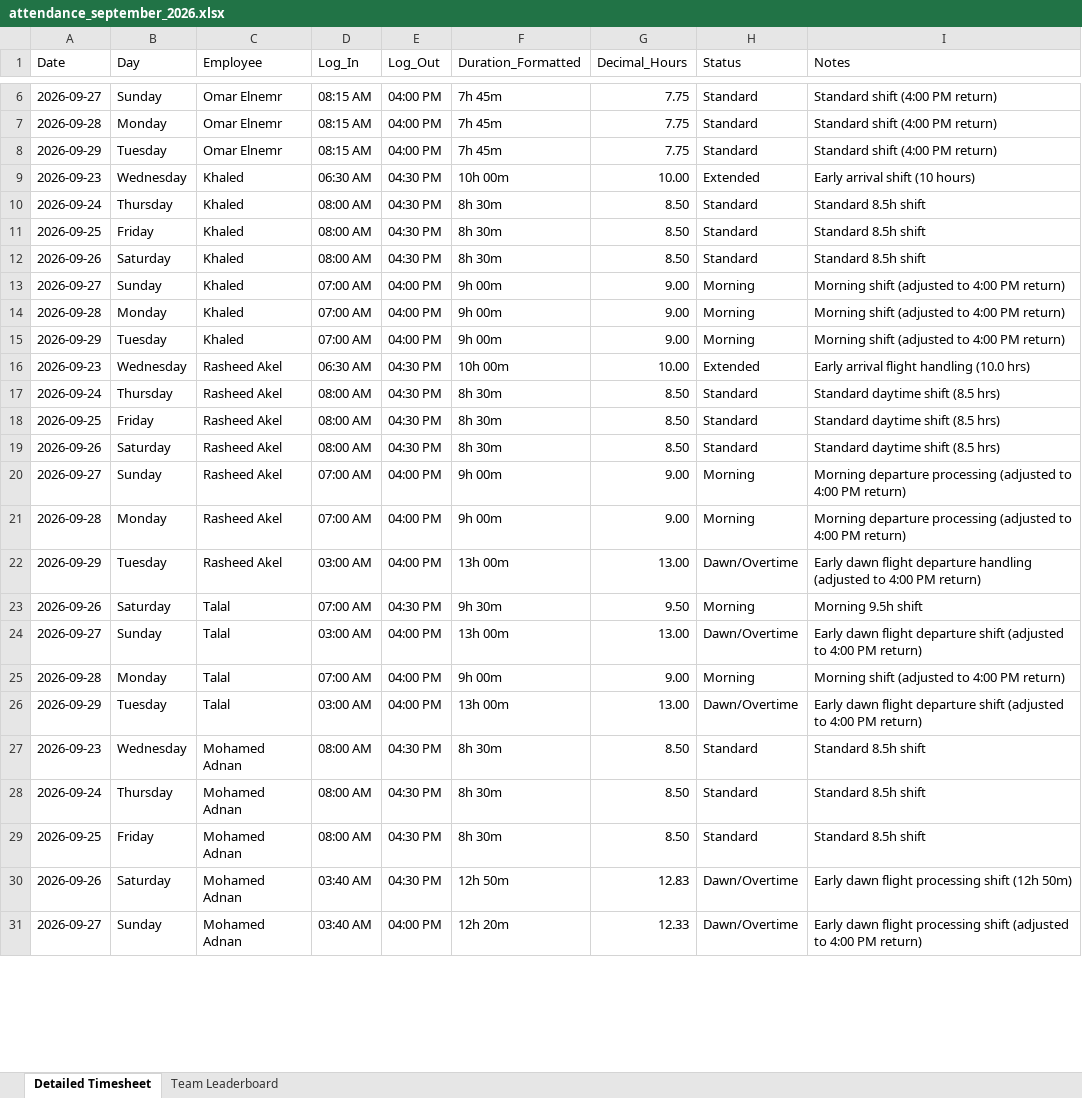
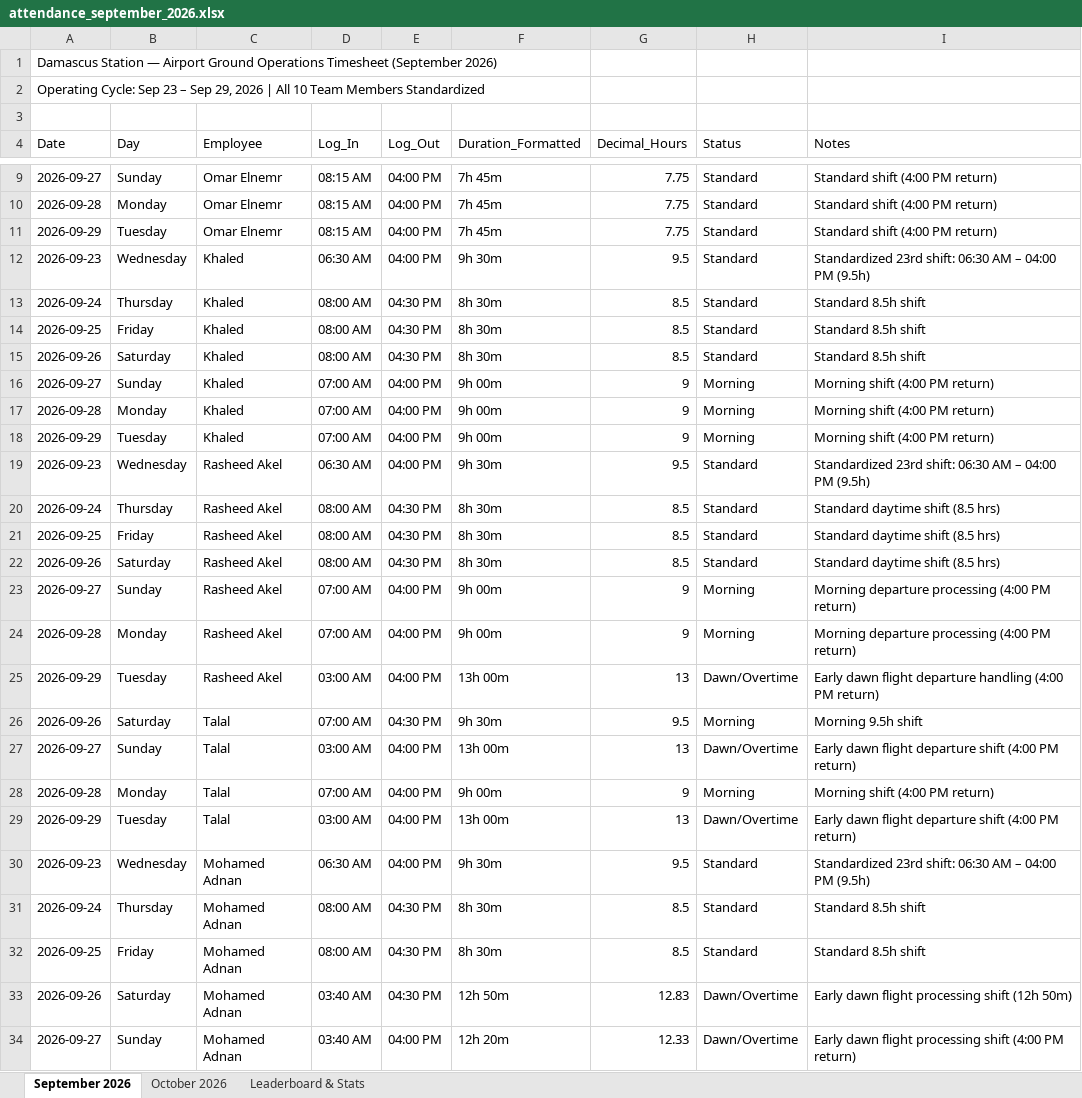
Before and after one commit to xionforbusiness-glitch/aethelgard-vault, an Excel workbook: attendance_september_2026.xlsx, sheet September 2026, drawn as a sheet; only a part is shown, gaps mark what is left out; values as stored, in another font and other column widths than the file's, no cell formats; addresses are those after the commit; the diff covers the shown part only; the diff names each change by its address in the sheet, - before the commit and + after, or states it on an @@ line.

Commit message:
Auto-sync: update and compile attendance master spreadsheet (September & October 2026)

```diff
--- a/attendance_september_2026.xlsx (sheet September 2026)
+++ b/attendance_september_2026.xlsx (sheet September 2026)
-sheet tab: Detailed Timesheet
+sheet tab: September 2026
-sheet tab: Team Leaderboard
+sheet tab: October 2026
+sheet tab: Leaderboard & Stats
+row 1: Damascus Station — Airport Ground Operations Timesheet (September 2026)
+row 2: Operating Cycle: Sep 23 – Sep 29, 2026 | All 10 Team Members Standardized
+row 3: (empty)
-E12 (Log_Out): 04:30 PM
+E12 (Log_Out): 04:00 PM
-F12 (Duration_Formatted): 10h 00m
+F12 (Duration_Formatted): 9h 30m
-G12 (Decimal_Hours): 10.00
+G12 (Decimal_Hours): 9.5
-H12 (Status): Extended
+H12 (Status): Standard
-I12 (Notes): Early arrival shift (10 hours)
+I12 (Notes): Standardized 23rd shift: 06:30 AM – 04:00 PM (9.5h)
-G13:G15 (Decimal_Hours): 8.50
+G13:G15 (Decimal_Hours): 8.5
-G16:G18 (Decimal_Hours): 9.00
+G16:G18 (Decimal_Hours): 9
-I16:I18 (Notes): Morning shift (adjusted to 4:00 PM return)
+I16:I18 (Notes): Morning shift (4:00 PM return)
-E19 (Log_Out): 04:30 PM
+E19 (Log_Out): 04:00 PM
-F19 (Duration_Formatted): 10h 00m
+F19 (Duration_Formatted): 9h 30m
-G19 (Decimal_Hours): 10.00
+G19 (Decimal_Hours): 9.5
-H19 (Status): Extended
+H19 (Status): Standard
-I19 (Notes): Early arrival flight handling (10.0 hrs)
+I19 (Notes): Standardized 23rd shift: 06:30 AM – 04:00 PM (9.5h)
-G20:G22 (Decimal_Hours): 8.50
+G20:G22 (Decimal_Hours): 8.5
-G23:G24 (Decimal_Hours): 9.00
+G23:G24 (Decimal_Hours): 9
-I23:I24 (Notes): …departure processing (adjusted to 4:00 PM return)
+I23:I24 (Notes): …departure processing (4:00 PM return)
-G25 (Decimal_Hours): 13.00
+G25 (Decimal_Hours): 13
-I25 (Notes): …departure handling (adjusted to 4:00 PM return)
+I25 (Notes): …departure handling (4:00 PM return)
-G26 (Decimal_Hours): 9.50
+G26 (Decimal_Hours): 9.5
-G27 (Decimal_Hours): 13.00
+G27 (Decimal_Hours): 13
-I27 (Notes): …departure shift (adjusted to 4:00 PM return)
+I27 (Notes): …departure shift (4:00 PM return)
-G28 (Decimal_Hours): 9.00
+G28 (Decimal_Hours): 9
-I28 (Notes): Morning shift (adjusted to 4:00 PM return)
+I28 (Notes): Morning shift (4:00 PM return)
-G29 (Decimal_Hours): 13.00
+G29 (Decimal_Hours): 13
-I29 (Notes): …departure shift (adjusted to 4:00 PM return)
+I29 (Notes): …departure shift (4:00 PM return)
-D30 (Log_In): 08:00 AM
+D30 (Log_In): 06:30 AM
-E30 (Log_Out): 04:30 PM
+E30 (Log_Out): 04:00 PM
-F30 (Duration_Formatted): 8h 30m
+F30 (Duration_Formatted): 9h 30m
-G30 (Decimal_Hours): 8.50
+G30 (Decimal_Hours): 9.5
-I30 (Notes): Standard 8.5h shift
+I30 (Notes): Standardized 23rd shift: 06:30 AM – 04:00 PM (9.5h)
-G31:G32 (Decimal_Hours): 8.50
+G31:G32 (Decimal_Hours): 8.5
-I34 (Notes): …processing shift (adjusted to 4:00 PM return)
+I34 (Notes): …processing shift (4:00 PM return)
```
Also changed, not shown: 3 added rows and 65 edited cells elsewhere in this sheet, sheet October 2026, cell formats, 1 other file.
